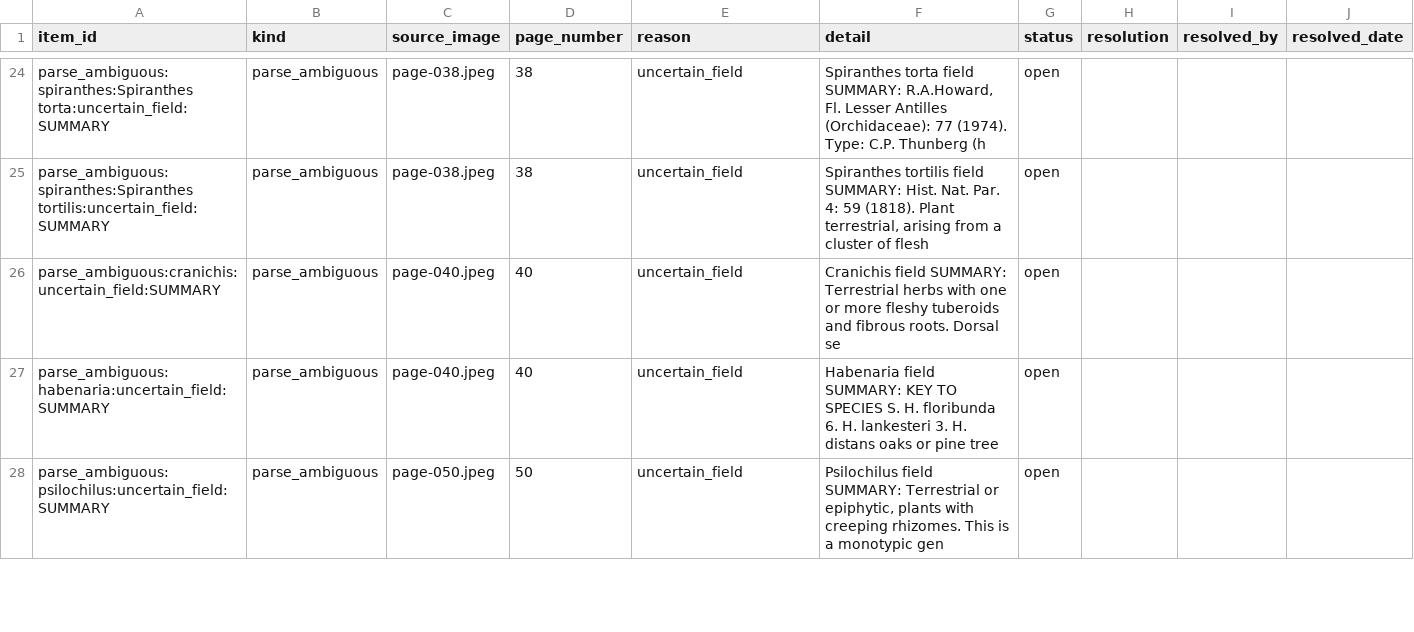
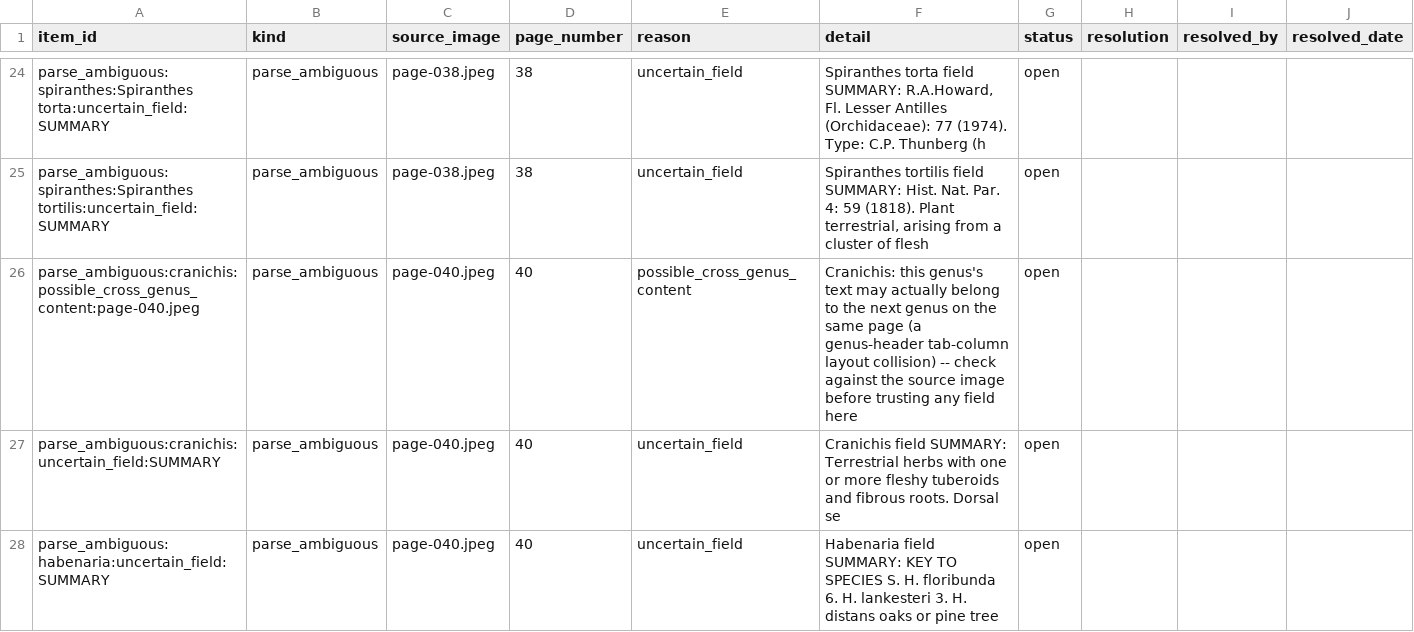
Before and after one commit to selby-botany/belize-orchid-genera-key, a CSV file: prototype-03/manifest/review_queue.csv, drawn as a sheet; only a part is shown, gaps mark what is left out; the shorter side is filled out with more unchanged rows; the diff covers the shown part only; the diff names each change by its address in the sheet, - before the commit and + after, or states it on an @@ line.

```diff
--- a/prototype-03/manifest/review_queue.csv
+++ b/prototype-03/manifest/review_queue.csv
+row 26: parse_ambiguous:cranichis:possible_cross_genus_content:page-040.jpeg | parse_ambiguous | page-040.jpeg | 40 | possible_cross_genus_content | Cranichis: this genus's text may actually belong to the next genus on the same page (a genus-header tab-column layout collision) -- check against the source image before trusting any field here | open
```
Also changed, not shown: 2 added rows elsewhere in this file, 1 other file.
